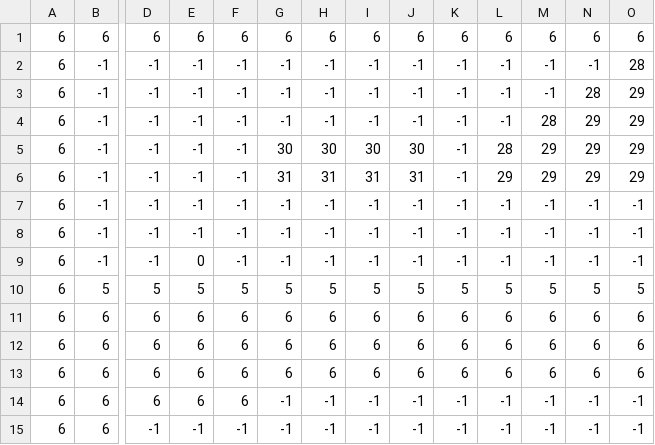
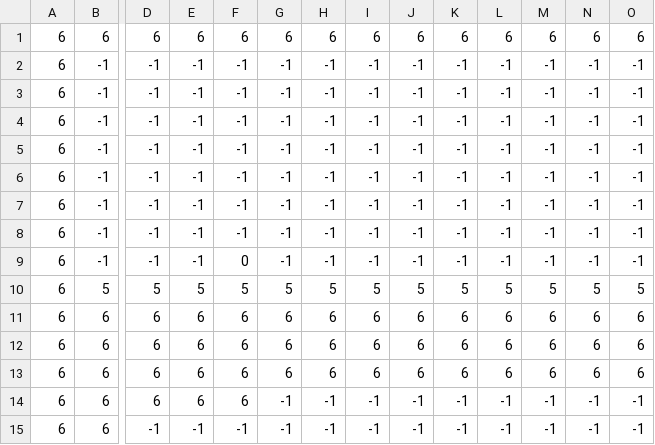
Before and after one commit to nielsklerk/test, a CSV file: level_data/level_data0.csv, drawn as a sheet; only a part is shown, gaps mark what is left out; the diff names each change by its address in the sheet, - before the commit and + after, or states it on an @@ line.

Commit message:
fixed up level scrolling

```diff
--- a/level_data/level_data0.csv
+++ b/level_data/level_data0.csv
-O2: 28
+O2: -1
-N3: 28
+N3: -1
-O3:O6: 29
+O3:O6: -1
-M4: 28
+M4: -1
-N4:N6: 29
+N4:N6: -1
-G5: 30
+G5: -1
-H5: 30
+H5: -1
-I5: 30
+I5: -1
-J5: 30
+J5: -1
-L5: 28
+L5: -1
-M5:M6: 29
+M5:M6: -1
-G6: 31
+G6: -1
-H6: 31
+H6: -1
-I6: 31
+I6: -1
-J6: 31
+J6: -1
-L6: 29
+L6: -1
-E9: 0
+E9: -1
-F9: -1
+F9: 0
```
Also changed, not shown: level_data/level_data4.csv, 2 other files.
